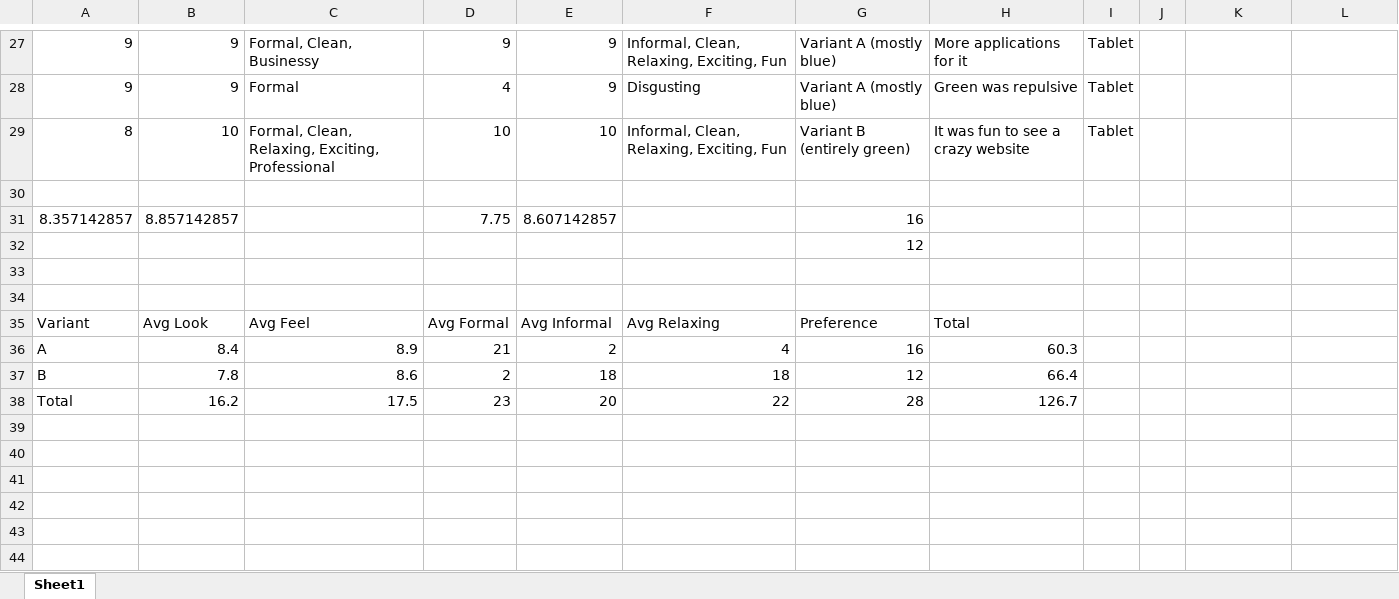
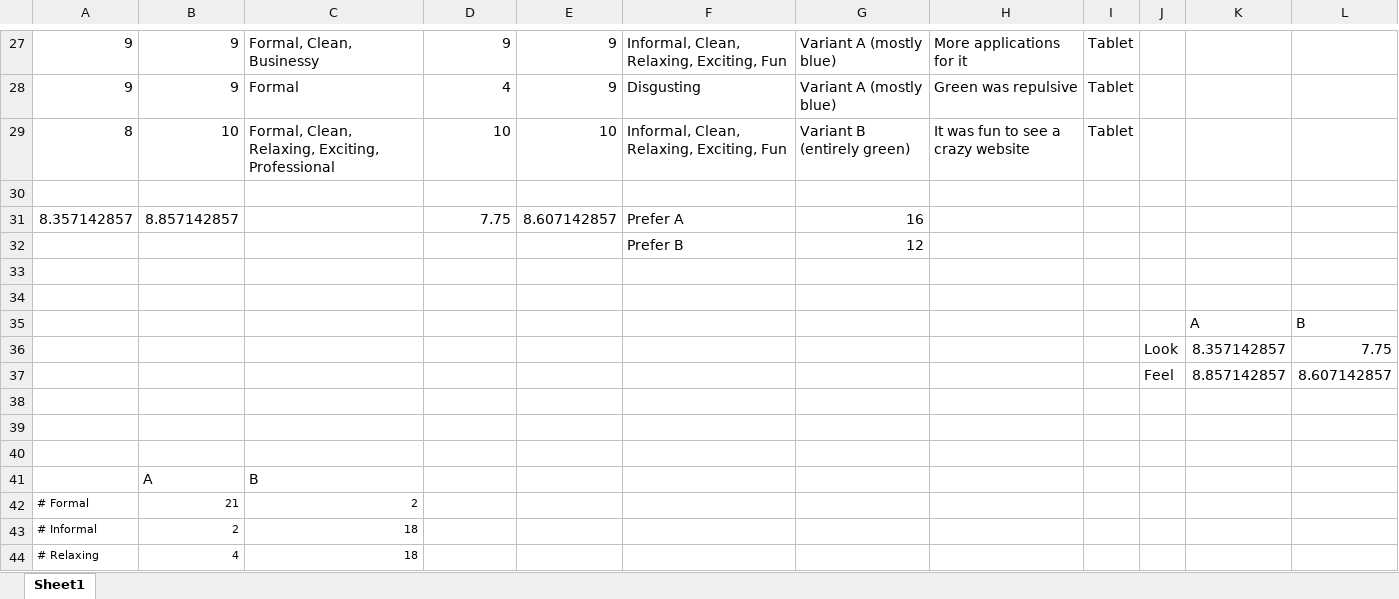
Before and after one commit to zbvc216/A_Study_In_HCI, an Excel workbook: Paperwork/Testing/Website 1 Form Data.xlsx, sheet Sheet1, drawn as a sheet; only a part is shown, gaps mark what is left out; values as stored, in another font and other column widths than the file's, no borders; charts and pictures not drawn; removed rows and columns are numbered as before the commit, all else as after; the diff names each change by its address in the sheet, - before the commit and + after, or states it on an @@ line.

```diff
--- a/Paperwork/Testing/Website 1 Form Data.xlsx (sheet Sheet1)
+++ b/Paperwork/Testing/Website 1 Form Data.xlsx (sheet Sheet1)
-F31: (empty)
+F31: Prefer A
-F32: (empty)
+F32: Prefer B
-row 35: Variant | Avg Look | Avg Feel | Avg Formal | Avg Informal | Avg Relaxing | Preference | Total
+row 35:  |  |  |  |  |  |  |  |  |  | A | B
+row 36:  |  |  |  |  |  |  |  |  | Look | 8.357142857 | 7.75
+row 37:  |  |  |  |  |  |  |  |  | Feel | 8.857142857 | 8.607142857
-row 38: A | 8.4 | 8.9 | 21 | 2 | 4 | 16 | 60.3
+row 38: (empty)
-row 39: B | 7.8 | 8.6 | 2 | 18 | 18 | 12 | 66.4
+row 39: (empty)
-row 40: Total | 16.2 | 17.5 | 23 | 20 | 22 | 28 | 126.7
+row 40: (empty)
+row 41:  | A | B
+row 42: # Formal | 21 | 2
+row 43: # Informal | 2 | 18
+row 44: # Relaxing | 4 | 18
```
Also changed, not shown: charts or pictures, Paperwork/Testing/Website 2 Form Data.xlsx, 1 other file.
